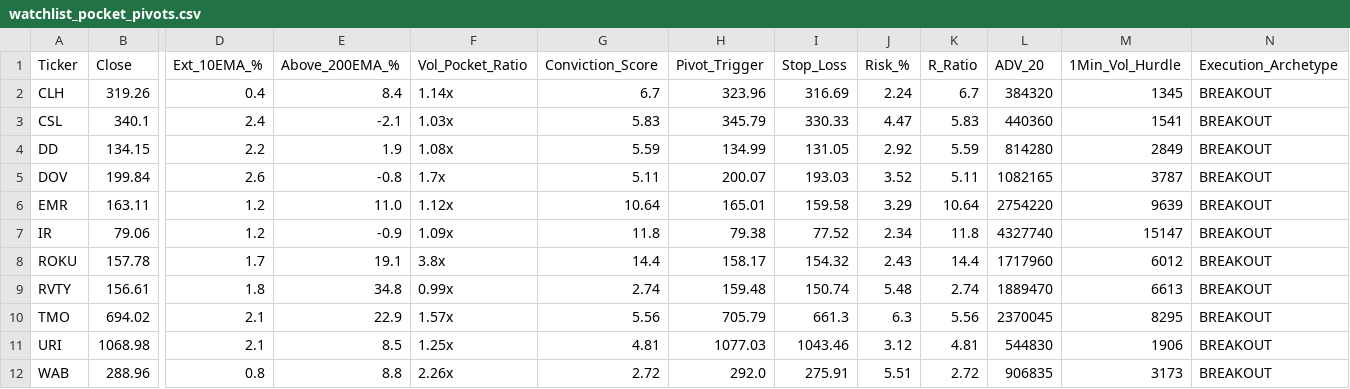
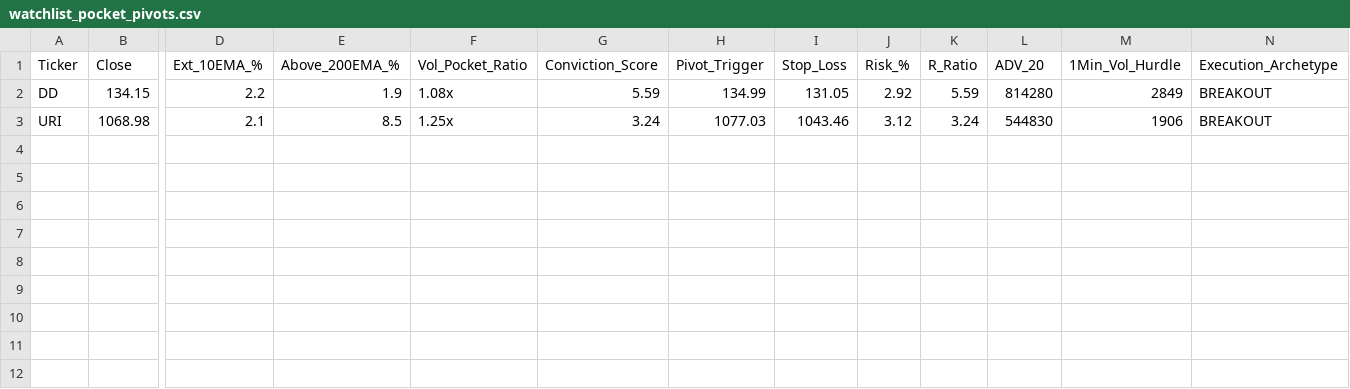
Before and after one commit to Safetyman66/market-screener, a CSV file: watchlist_pocket_pivots.csv, drawn as a sheet; only a part is shown, gaps mark what is left out; removed rows and columns are numbered as before the commit, all else as after; rows hold the shown columns only; the diff names each change by its address in the sheet, - before the commit and + after, or states it on an @@ line.

```diff
--- a/watchlist_pocket_pivots.csv
+++ b/watchlist_pocket_pivots.csv
-row 2: CLH | 319.26 | 0.4 | 8.4 | 1.14x | 6.7 | 323.96 | 316.69 | 2.24 | 6.7 | 384320 | 1345 | BREAKOUT
-row 3: CSL | 340.1 | 2.4 | -2.1 | 1.03x | 5.83 | 345.79 | 330.33 | 4.47 | 5.83 | 440360 | 1541 | BREAKOUT
-row 5: DOV | 199.84 | 2.6 | -0.8 | 1.7x | 5.11 | 200.07 | 193.03 | 3.52 | 5.11 | 1082165 | 3787 | BREAKOUT
-row 6: EMR | 163.11 | 1.2 | 11.0 | 1.12x | 10.64 | 165.01 | 159.58 | 3.29 | 10.64 | 2754220 | 9639 | BREAKOUT
-row 7: IR | 79.06 | 1.2 | -0.9 | 1.09x | 11.8 | 79.38 | 77.52 | 2.34 | 11.8 | 4327740 | 15147 | BREAKOUT
-row 8: ROKU | 157.78 | 1.7 | 19.1 | 3.8x | 14.4 | 158.17 | 154.32 | 2.43 | 14.4 | 1717960 | 6012 | BREAKOUT
-row 9: RVTY | 156.61 | 1.8 | 34.8 | 0.99x | 2.74 | 159.48 | 150.74 | 5.48 | 2.74 | 1889470 | 6613 | BREAKOUT
-row 10: TMO | 694.02 | 2.1 | 22.9 | 1.57x | 5.56 | 705.79 | 661.3 | 6.3 | 5.56 | 2370045 | 8295 | BREAKOUT
-G3 (Conviction_Score): 4.81
+G3 (Conviction_Score): 3.24
-K3 (R_Ratio): 4.81
+K3 (R_Ratio): 3.24
-row 12: WAB | 288.96 | 0.8 | 8.8 | 2.26x | 2.72 | 292.0 | 275.91 | 5.51 | 2.72 | 906835 | 3173 | BREAKOUT
```
Also changed, not shown: breakouts_for_execution.csv, 7 other files.
